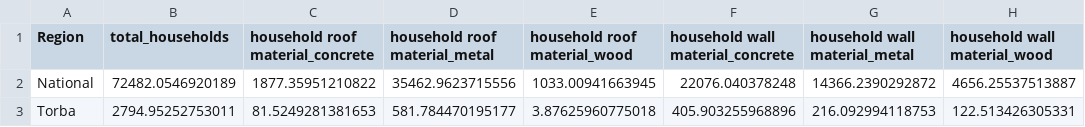
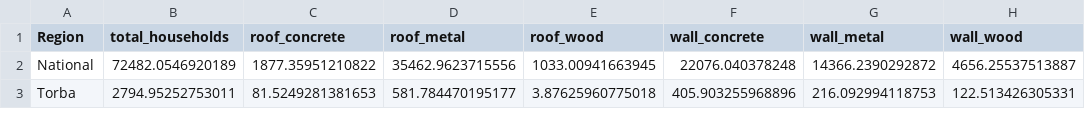
Before and after one commit to holtzy/vanuatu, a CSV file: output/Shelter_01_baseline.csv, drawn as a sheet; only a part is shown.

Commit message:
Shelter baseline dataset

```diff
--- a/output/Shelter_01_baseline.csv
+++ b/output/Shelter_01_baseline.csv
@@ -1,2 +1,2 @@
-"Region","total_households","household roof material_concrete","household roof material_metal","household roof material_wood","household wall material_concrete","household wall material_metal","household wall material_wood"
+"Region","total_households","roof_concrete","roof_metal","roof_wood","wall_concrete","wall_metal","wall_wood"
 "National",72482.0546920189,1877.35951210822,35462.9623715556,1033.00941663945,22076.040378248,14366.2390292872,4656.25537513887
```
Also changed, not shown: 1 other file.
